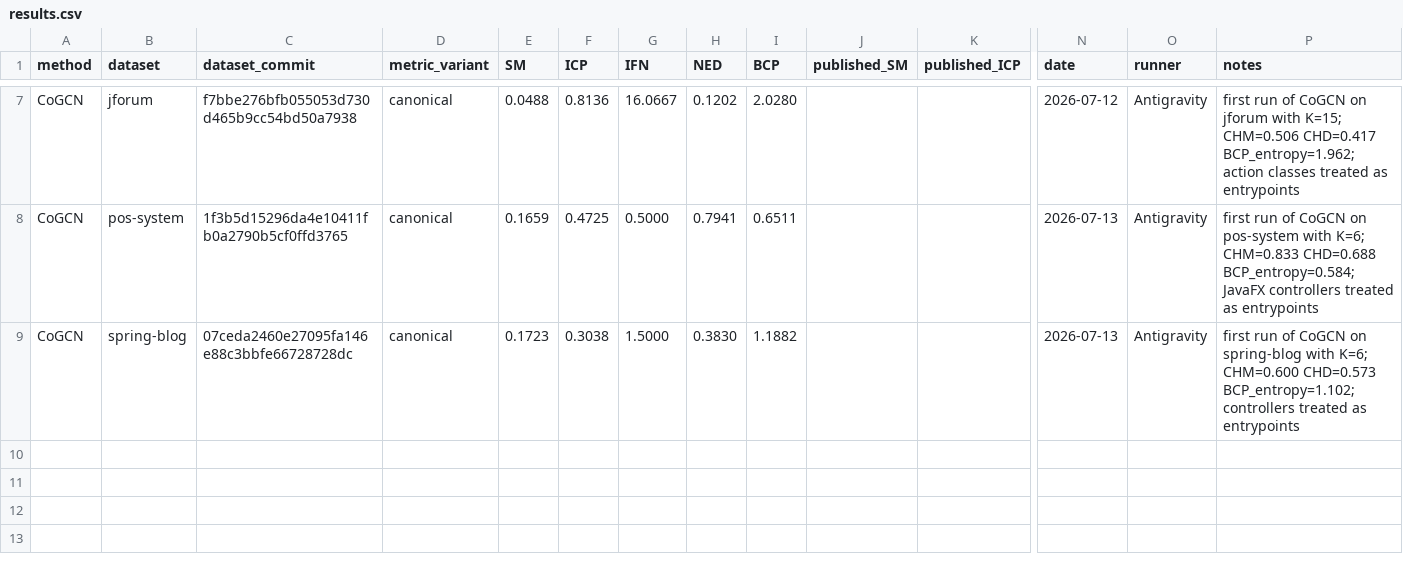
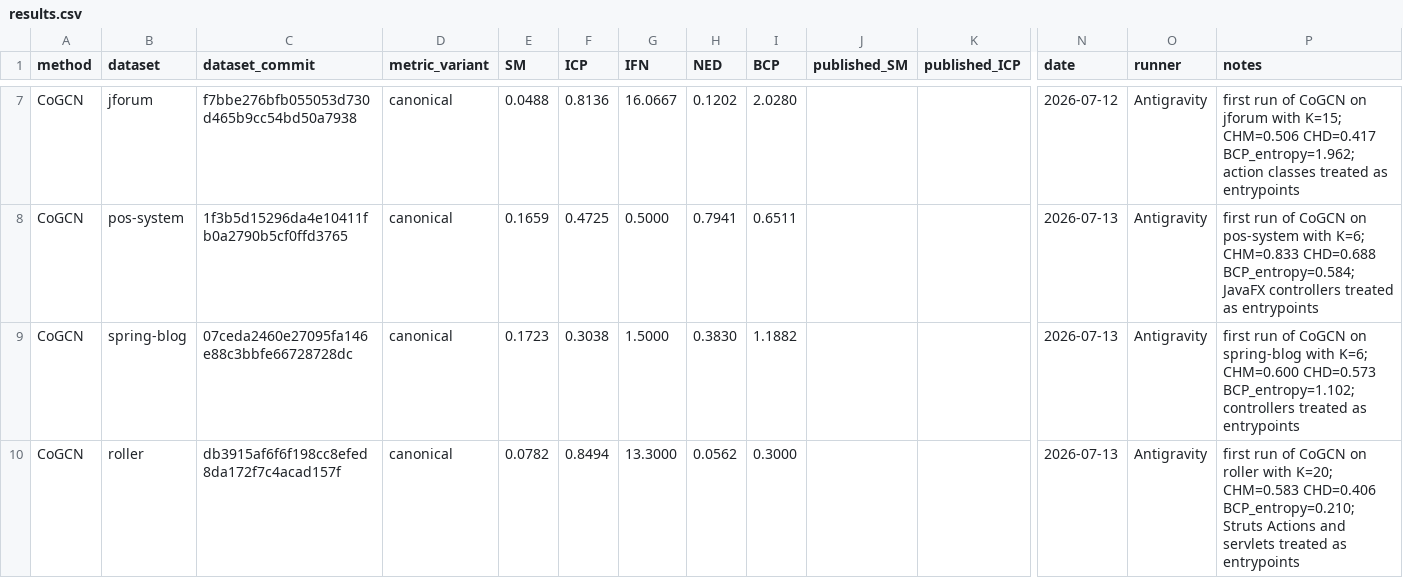
Before and after one commit to PasinduRavishan/fyp-benchmarking, a CSV file: results.csv, drawn as a sheet; only a part is shown, gaps mark what is left out; rows hold the shown columns only; the diff names each change by its address in the sheet, - before the commit and + after, or states it on an @@ line.

Commit message:
feat: Add roller dataset and CoGCN results to results.csv and COMMITS.csv

```diff
--- a/results.csv
+++ b/results.csv
+row 10: CoGCN | roller | db3915af6f6f198cc8efed8da172f7c4acad157f | canonical | 0.0782 | 0.8494 | 13.3000 | 0.0562 | 0.3000 |  |  | 2026-07-13 | Antigravity | first run of CoGCN on roller with K=20; CHM=0.583 CHD=0.406 BCP_entropy=0.210; Struts Actions and servlets treated as entrypoints
```
Also changed, not shown: datasets/COMMITS.csv.
